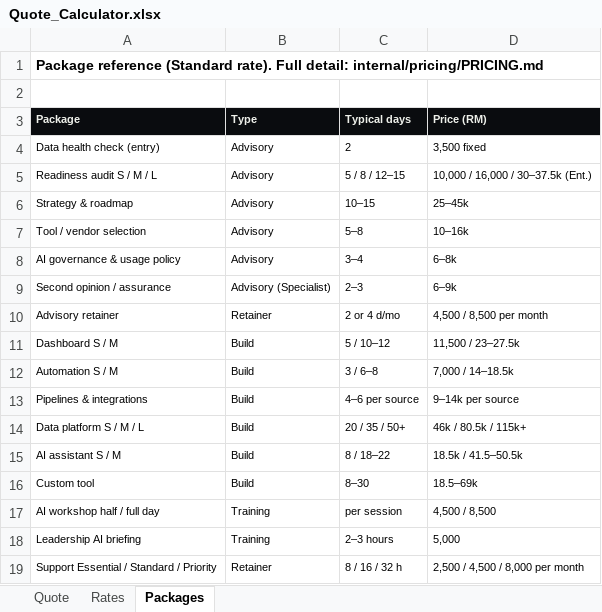
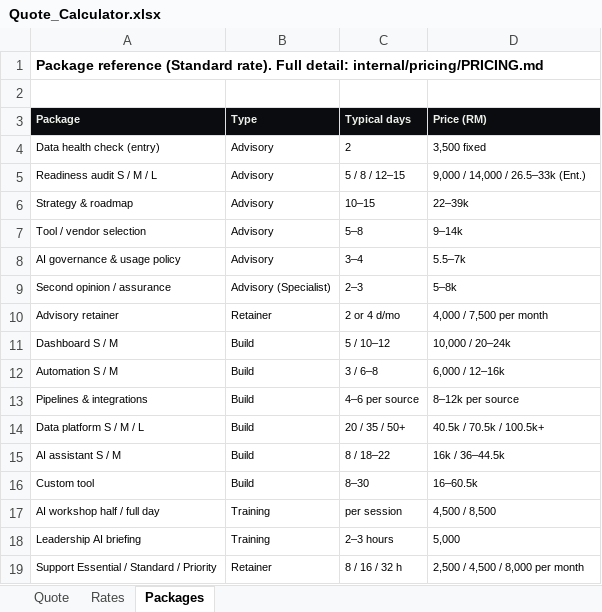
Before and after one commit to boshwazi/datawazi, an Excel workbook: internal/pricing/Quote_Calculator.xlsx, sheet Packages, drawn as a sheet; values as stored, in another font and other column widths than the file's, no borders; the diff names each change by its address in the sheet, - before the commit and + after, or states it on an @@ line.

```diff
--- a/internal/pricing/Quote_Calculator.xlsx (sheet Packages)
+++ b/internal/pricing/Quote_Calculator.xlsx (sheet Packages)
-D5 (Price (RM)): 10,000 / 16,000 / 30–37.5k (Ent.)
+D5 (Price (RM)): 9,000 / 14,000 / 26.5–33k (Ent.)
-D6 (Price (RM)): 25–45k
+D6 (Price (RM)): 22–39k
-D7 (Price (RM)): 10–16k
+D7 (Price (RM)): 9–14k
-D8 (Price (RM)): 6–8k
+D8 (Price (RM)): 5.5–7k
-D9 (Price (RM)): 6–9k
+D9 (Price (RM)): 5–8k
-D10 (Price (RM)): 4,500 / 8,500 per month
+D10 (Price (RM)): 4,000 / 7,500 per month
-D11 (Price (RM)): 11,500 / 23–27.5k
+D11 (Price (RM)): 10,000 / 20–24k
-D12 (Price (RM)): 7,000 / 14–18.5k
+D12 (Price (RM)): 6,000 / 12–16k
-D13 (Price (RM)): 9–14k per source
+D13 (Price (RM)): 8–12k per source
-D14 (Price (RM)): 46k / 80.5k / 115k+
+D14 (Price (RM)): 40.5k / 70.5k / 100.5k+
-D15 (Price (RM)): 18.5k / 41.5–50.5k
+D15 (Price (RM)): 16k / 36–44.5k
-D16 (Price (RM)): 18.5–69k
+D16 (Price (RM)): 16–60.5k
```
Also changed, not shown: sheet Rates, 15 other files.
